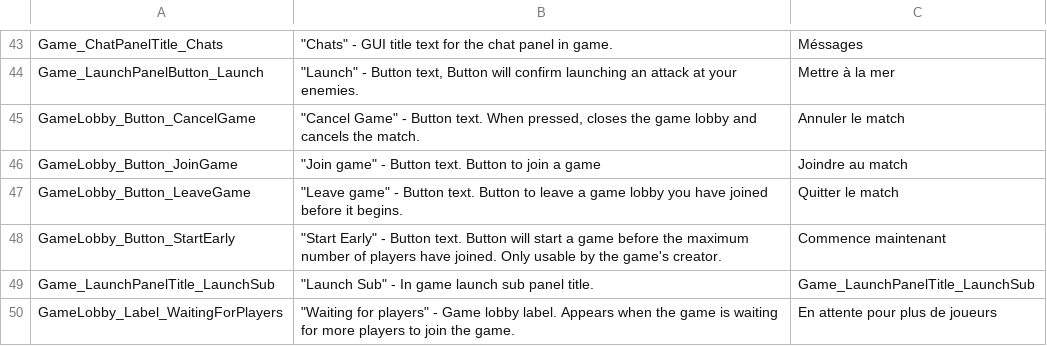
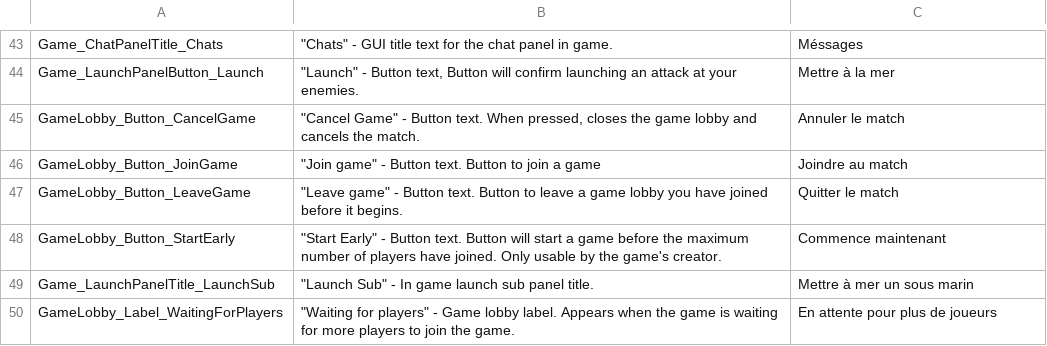
Before and after one commit to Subterfuge-Revived/Remake-Unity, a CSV file: Assets/lang/fr-FR_strings.csv, drawn as a sheet; only a part is shown, gaps mark what is left out.

Commit message:
New translations strings.csv (French)

```diff
--- a/Assets/lang/fr-FR_strings.csv
+++ b/Assets/lang/fr-FR_strings.csv
@@ -48,3 +48,3 @@
 "GameLobby_Button_StartEarly","""Start Early"" - Button text. Button will start a game before the maximum number of players have joined. Only usable by the game's creator.","Commence maintenant"
-"Game_LaunchPanelTitle_LaunchSub","""Launch Sub"" - In game launch sub panel title.","Game_LaunchPanelTitle_LaunchSub"
+"Game_LaunchPanelTitle_LaunchSub","""Launch Sub"" - In game launch sub panel title.","Mettre à mer un sous marin"
 "GameLobby_Label_WaitingForPlayers","""Waiting for players"" - Game lobby label. Appears when the game is waiting for more players to join the game.","En attente pour plus de joueurs"
```
